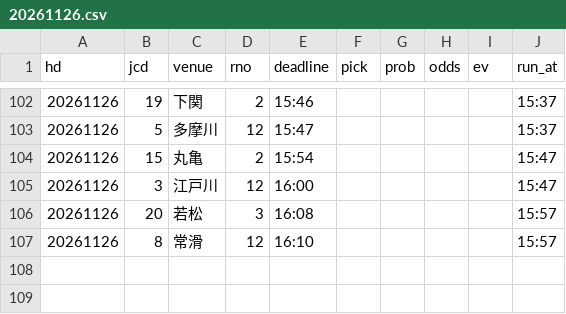
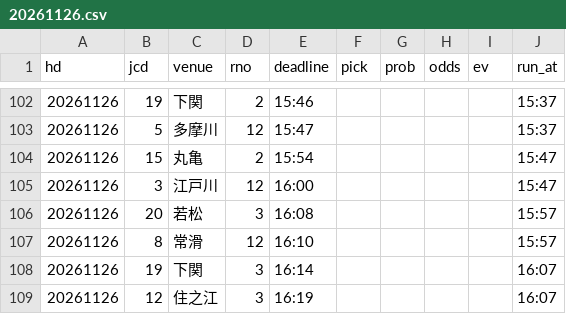
Before and after one commit to pocha2525/boatrace-ai, a CSV file: logs/20261126.csv, drawn as a sheet; only a part is shown, gaps mark what is left out; the diff names each change by its address in the sheet, - before the commit and + after, or states it on an @@ line.

```diff
--- a/logs/20261126.csv
+++ b/logs/20261126.csv
+row 108: 20261126 | 19 | 下関 | 3 | 16:14 |  |  |  |  | 16:07
+row 109: 20261126 | 12 | 住之江 | 3 | 16:19 |  |  |  |  | 16:07
```
Also changed, not shown: logs/notify_20261126.csv, logs/results_20261126.csv.
